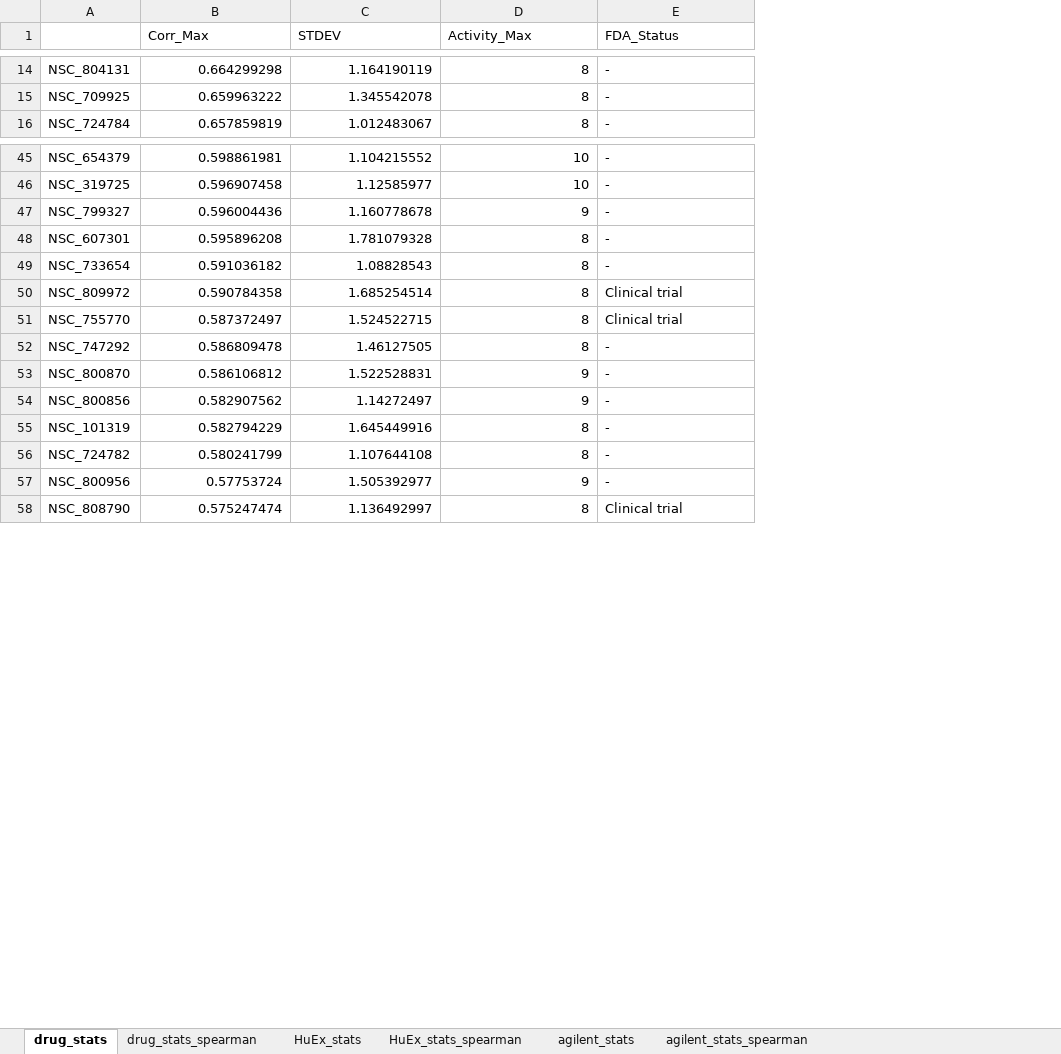
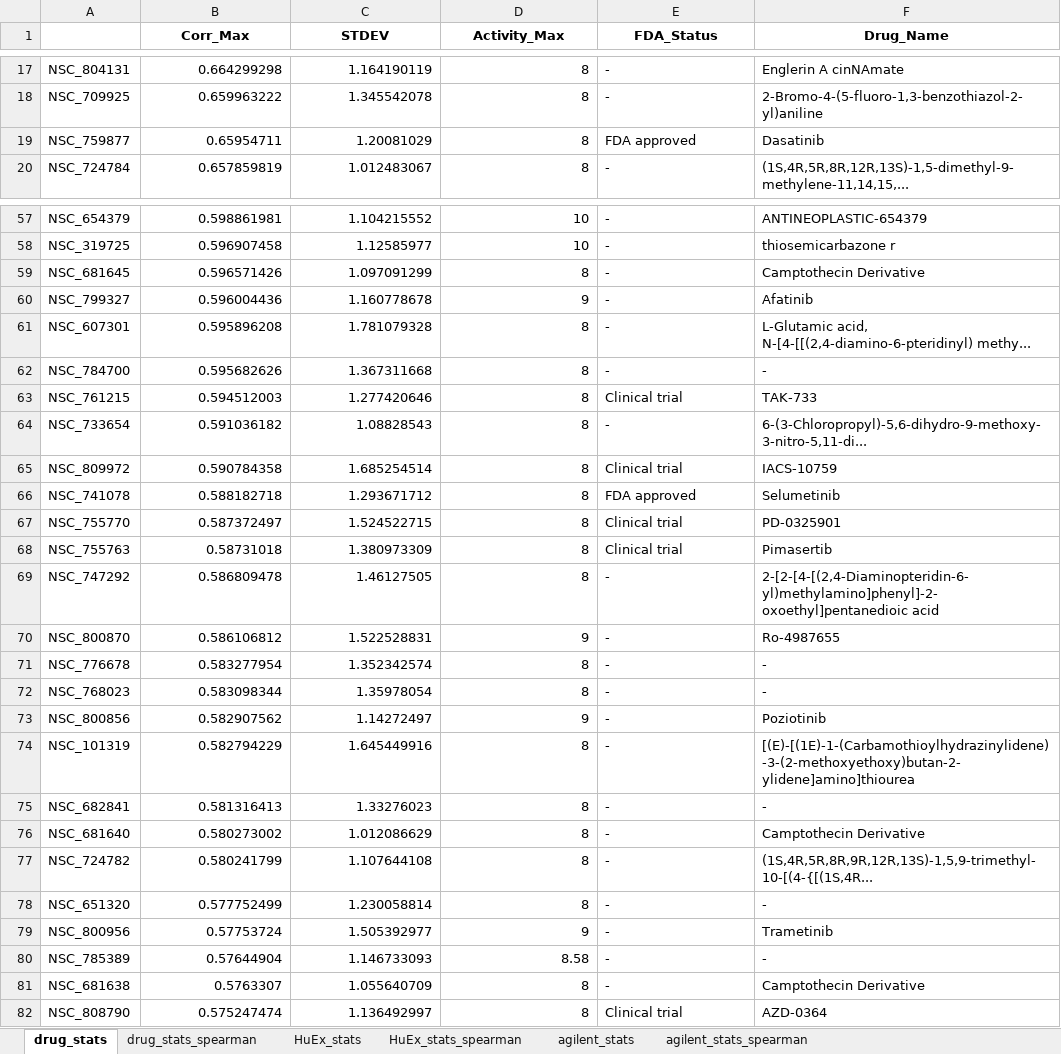
Before and after one commit to ayayron117/old_portfolio, an Excel workbook: Internship/Correlation_and_mechanism_data/all_stats.xlsx, sheet drug_stats, drawn as a sheet; only a part is shown, gaps mark what is left out; values as stored, in another font and other column widths than the file's, no borders; the diff covers the shown part only; the diff names each change by its address in the sheet, - before the commit and + after, or states it on an @@ line.

```diff
--- a/Internship/Correlation_and_mechanism_data/all_stats.xlsx (sheet drug_stats)
+++ b/Internship/Correlation_and_mechanism_data/all_stats.xlsx (sheet drug_stats)
+column F (Drug_Name), rows 17-18: Englerin A cinNAmate | 2-Bromo-4-(5-fluoro-1,3-benzothiazol-2-yl)aniline; row 20: (1S,4R,5R,8R,12R,13S)-1,5-dimethyl-9-methylene-11,14,15,...; rows 57-58: ANTINEOPLASTIC-654379 | thiosemicarbazone r; rows 60-61: Afatinib | L-Glutamic acid, N-[4-[[(2,4-diamino-6-pteridinyl) methy...; rows 64-65: 6-(3-Chloropropyl)-5,6-dihydro-9-methoxy-3-nitro-5,11-di... | IACS-10759; row 67: PD-0325901; rows 69-70: 2-[2-[4-[(2,4-Diaminopteridin-6-yl)methylamino]phenyl]-2-oxoethyl]pentanedioic acid | Ro-4987655; rows 73-74: Poziotinib | [(E)-[(1E)-1-(Carbamothioylhydrazinylidene)-3-(2-methoxyethoxy)butan-2-ylidene]amino]thiourea; row 77: (1S,4R,5R,8R,9R,12R,13S)-1,5,9-trimethyl-10-[(4-{[(1S,4R...; row 79: Trametinib; row 82: AZD-0364
@@ B1:E1 bold: off → on, alignment: left → center @@
+row 19: NSC_759877 | 0.65954711 | 1.20081029 | 8 | FDA approved | Dasatinib
+row 59: NSC_681645 | 0.596571426 | 1.097091299 | 8 | - | Camptothecin Derivative
+row 62: NSC_784700 | 0.595682626 | 1.367311668 | 8 | - | -
+row 63: NSC_761215 | 0.594512003 | 1.277420646 | 8 | Clinical trial | TAK-733
+row 66: NSC_741078 | 0.588182718 | 1.293671712 | 8 | FDA approved | Selumetinib
+row 68: NSC_755763 | 0.58731018 | 1.380973309 | 8 | Clinical trial | Pimasertib
+row 71: NSC_776678 | 0.583277954 | 1.352342574 | 8 | - | -
+row 72: NSC_768023 | 0.583098344 | 1.35978054 | 8 | - | -
+row 75: NSC_682841 | 0.581316413 | 1.33276023 | 8 | - | -
+row 76: NSC_681640 | 0.580273002 | 1.012086629 | 8 | - | Camptothecin Derivative
+row 78: NSC_651320 | 0.577752499 | 1.230058814 | 8 | - | -
+row 80: NSC_785389 | 0.57644904 | 1.146733093 | 8.58 | - | -
+row 81: NSC_681638 | 0.5763307 | 1.055640709 | 8 | - | Camptothecin Derivative
```
Also changed, not shown: 52 added rows and 1 edited cell elsewhere in this sheet, sheet drug_stats_spearman, sheet HuEx_stats, sheet HuEx_stats_spearman, sheet agilent_stats, sheet agilent_stats_spearman, 15 other files.
